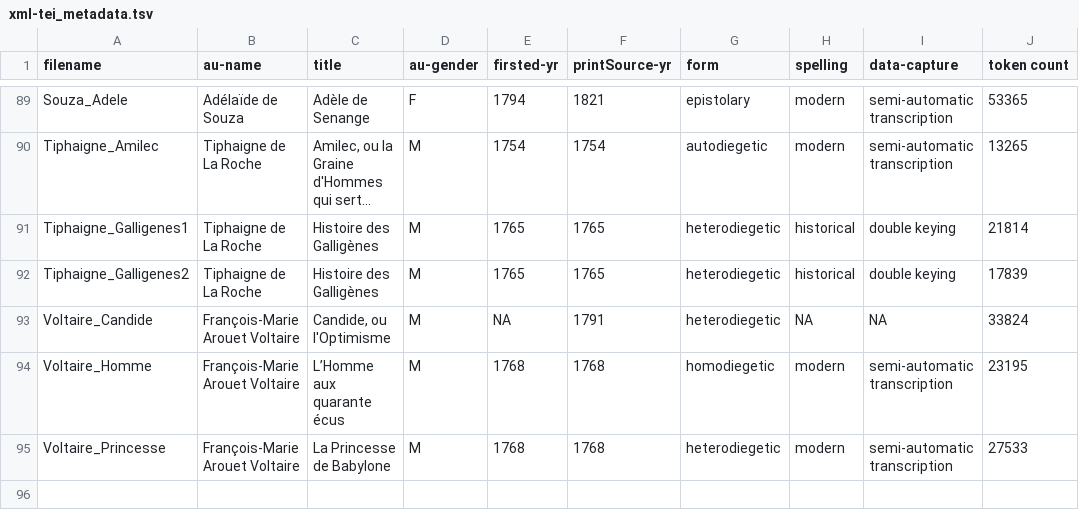
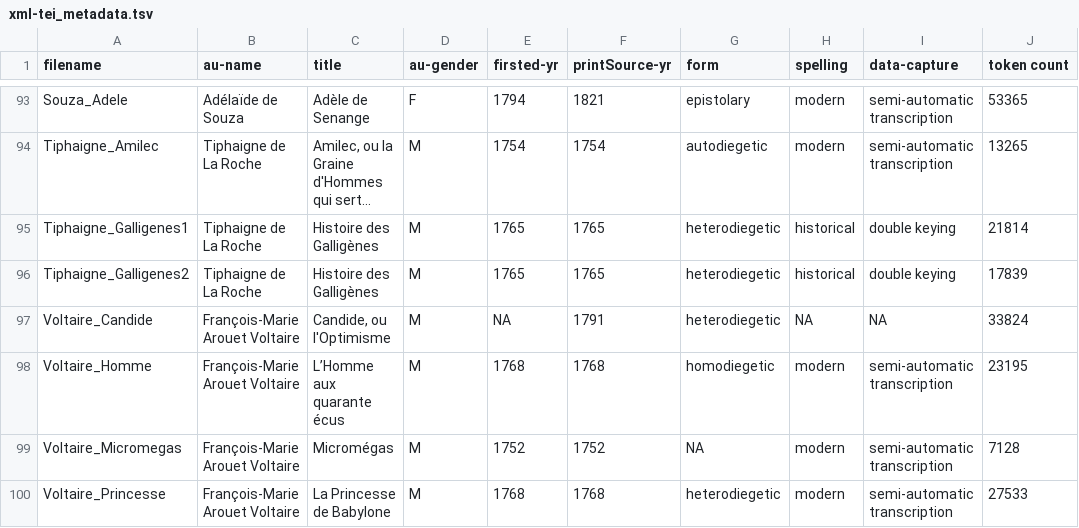
Before and after one commit to MiMoText/roman18, a TSV file: xml-tei_metadata.tsv, drawn as a sheet; only a part is shown, gaps mark what is left out; long unchanged cells end in …; the diff covers the shown part only; the diff names each change by its address in the sheet, - before the commit and + after, or states it on an @@ line.

Commit message:
updated metadatafile

```diff
--- a/xml-tei_metadata.tsv
+++ b/xml-tei_metadata.tsv
+row 99: Voltaire_Micromegas | François-Marie Arouet Voltaire | Micromégas | M | 1752 | 1752 | NA | modern | semi-automatic transcription | 7128
```
Also changed, not shown: 5 added rows and 2 edited cells elsewhere in this file.
